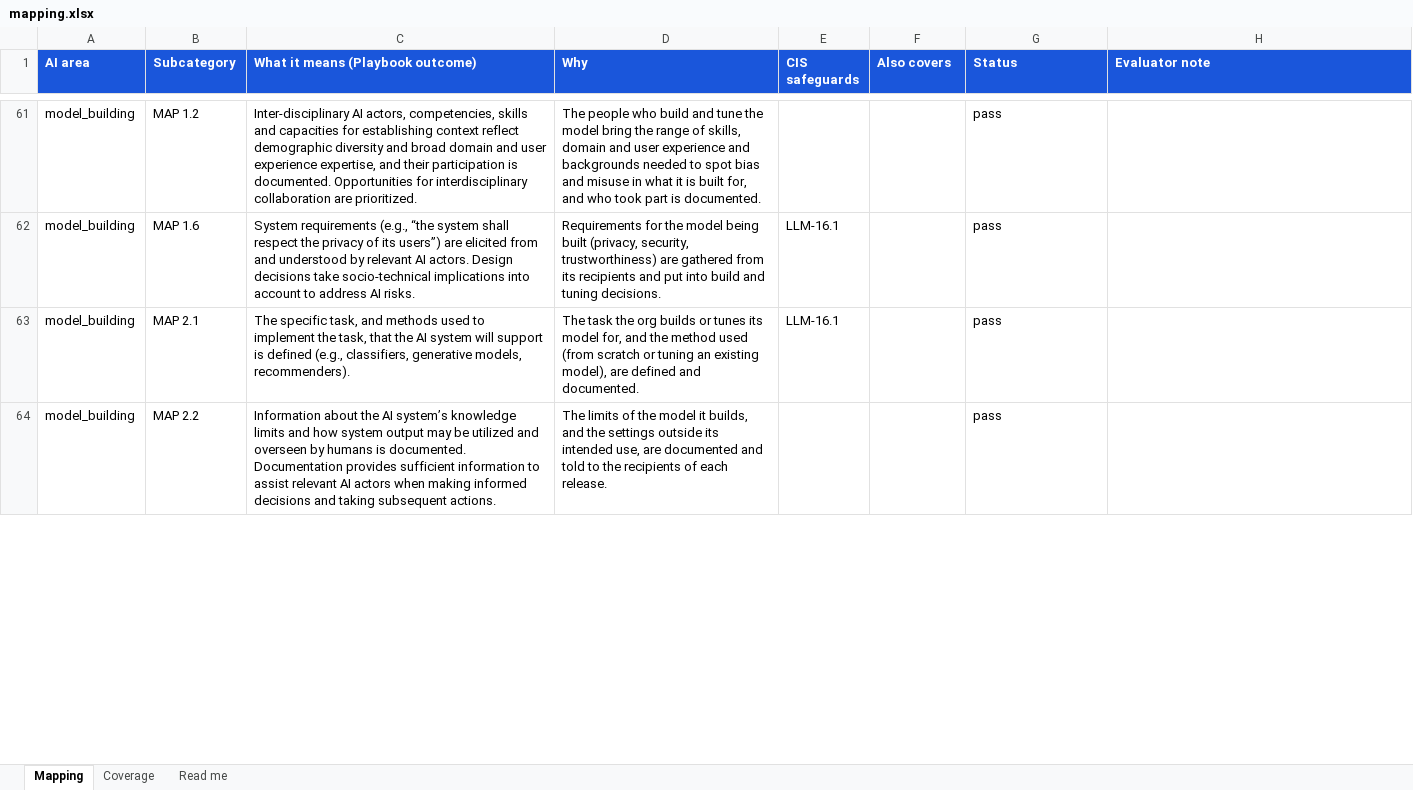
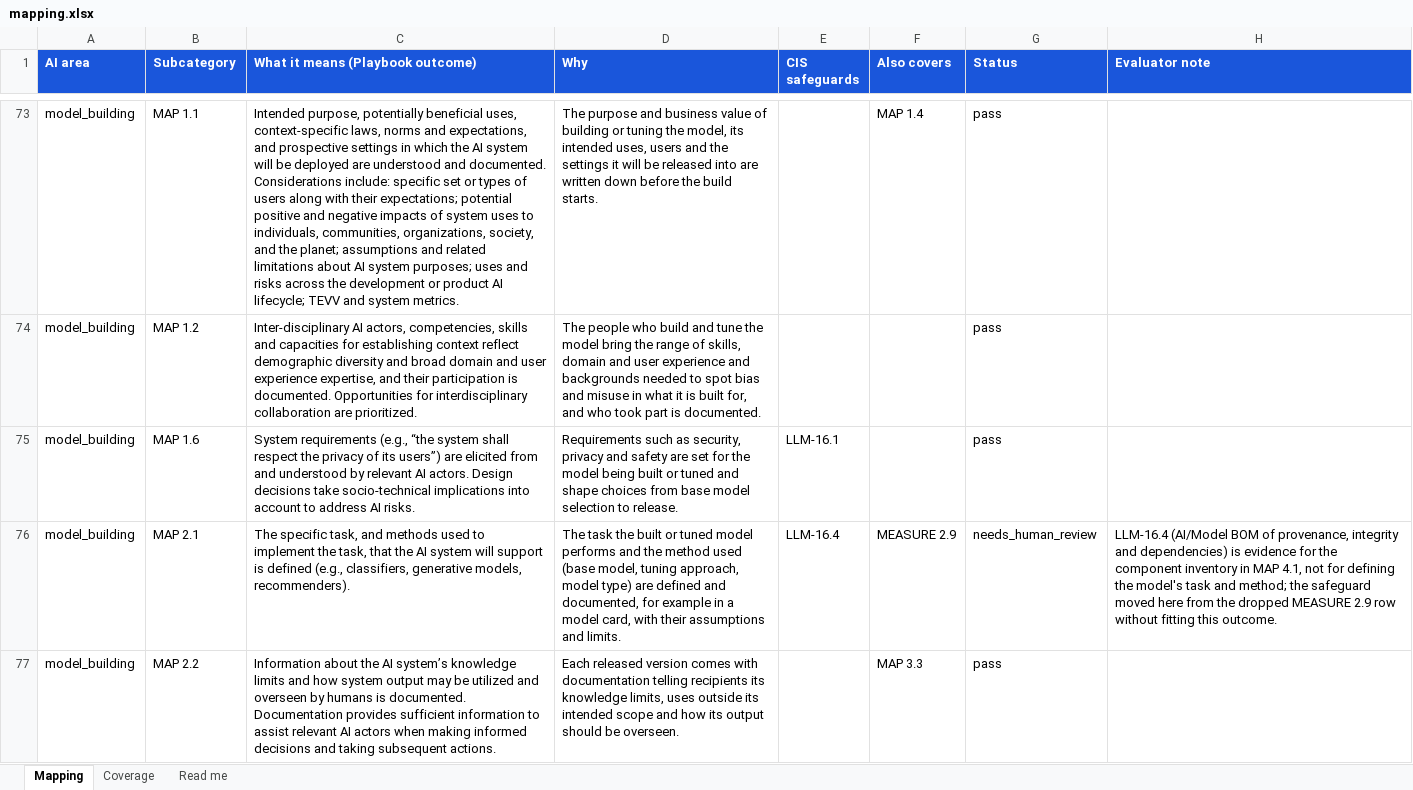
Before and after one commit to srilekha82/csf-ai-self-assessment, an Excel workbook: data/ai/authoring/mapping.xlsx, sheet Mapping, drawn as a sheet; only a part is shown, gaps mark what is left out; values as stored, in another font and other column widths than the file's, no borders; addresses are those after the commit; the diff covers the shown part only; the diff names each change by its address in the sheet, - before the commit and + after, or states it on an @@ line.

```diff
--- a/data/ai/authoring/mapping.xlsx (sheet Mapping)
+++ b/data/ai/authoring/mapping.xlsx (sheet Mapping)
+row 73: model_building | MAP 1.1 | Intended purpose, potentially beneficial uses, context-specific laws, norms and expectations, and prospective settings in which the AI system will be deployed are understood and documented. Considerations include: specific set or types of users along with their expectations; potential positive and negative impacts of system uses to individuals, communities, organizations, society, and the planet; assumptions and related limitations about AI system purposes; uses and risks across the development or product AI lifecycle; TEVV and system metrics. | The purpose and business value of building or tuning the model, its intended uses, users and the settings it will be released into are written down before the build starts. |  | MAP 1.4 | pass
-D75 (Why): Requirements for the model being built (privacy, security, trustworthiness) are gathered from its recipients and put into build and tuning decisions.
+D75 (Why): Requirements such as security, privacy and safety are set for the model being built or tuned and shape choices from base model selection to release.
-D76 (Why): …task the org builds or tunes its model for, and the method used (from scratch or tuning an existing model), are defined and documented.
+D76 (Why): …task the built or tuned model performs and the method used (base model, tuning approach, model type) are defined and documented, for example in a model card, with their assumptions and limits.
-E76 (CIS safeguards): LLM-16.1
+E76 (CIS safeguards): LLM-16.4
-F76 (Also covers): (empty)
+F76 (Also covers): MEASURE 2.9
-G76 (Status): pass
+G76 (Status): needs_human_review
-H76 (Evaluator note): (empty)
+H76 (Evaluator note): LLM-16.4 (AI/Model BOM of provenance, integrity and dependencies) is evidence for the component inventory in MAP 4.1, not for defining the model's task and method; the safeguard moved here from the dropped MEASURE 2.9 row without fitting this outcome.
-D77 (Why): The limits of the model it builds, and the settings outside its intended use, are documented and told to the recipients of each release.
+D77 (Why): Each released version comes with documentation telling recipients its knowledge limits, uses outside its intended scope and how its output should be overseen.
-F77 (Also covers): (empty)
+F77 (Also covers): MAP 3.3
```
Also changed, not shown: 39 added rows, 10 removed rows and 234 edited cells elsewhere in this sheet, sheet Coverage, 12 other files.
